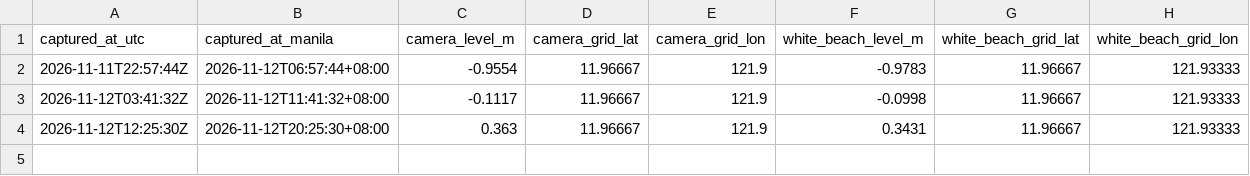
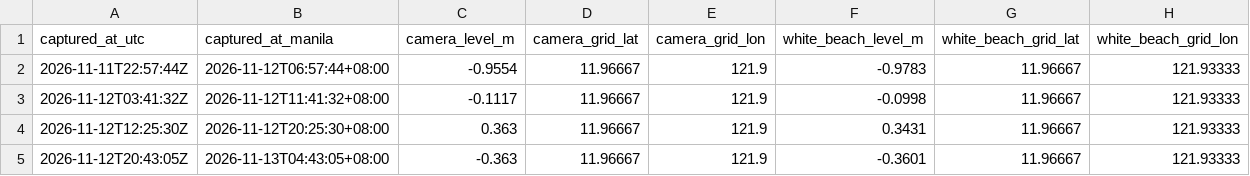
Before and after one commit to Guyabano-kun/PH, a CSV file: data/boracay-hourly-observations.csv, drawn as a sheet.

```diff
--- a/data/boracay-hourly-observations.csv
+++ b/data/boracay-hourly-observations.csv
@@ -4 +4,2 @@ captured_at_utc,captured_at_manila,camera_level_m,camera_grid_lat,camera_grid_lo
 2026-11-12T12:25:30Z,2026-11-12T20:25:30+08:00,0.363,11.96667,121.9,0.3431,11.96667,121.93333
+2026-11-12T20:43:05Z,2026-11-13T04:43:05+08:00,-0.363,11.96667,121.9,-0.3601,11.96667,121.93333
```
